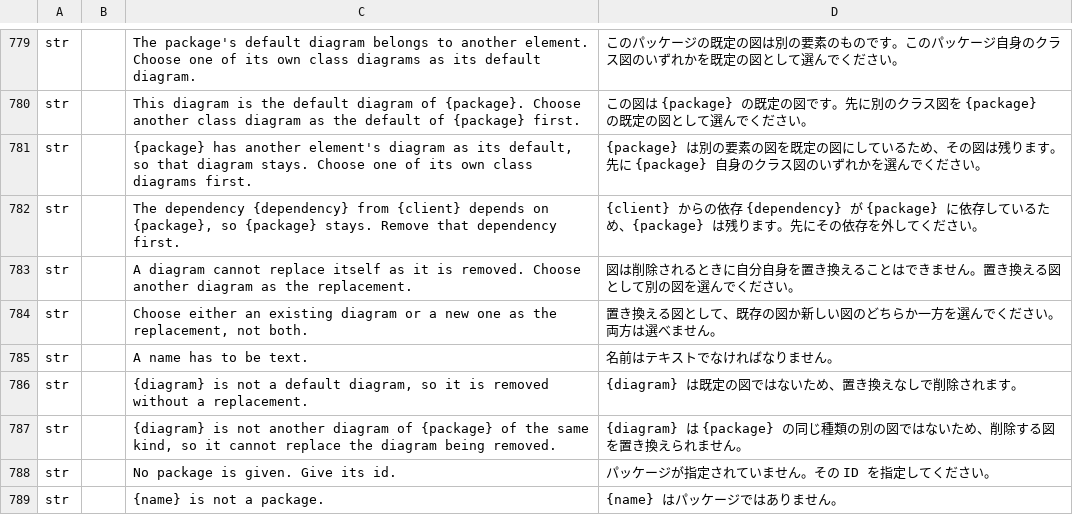
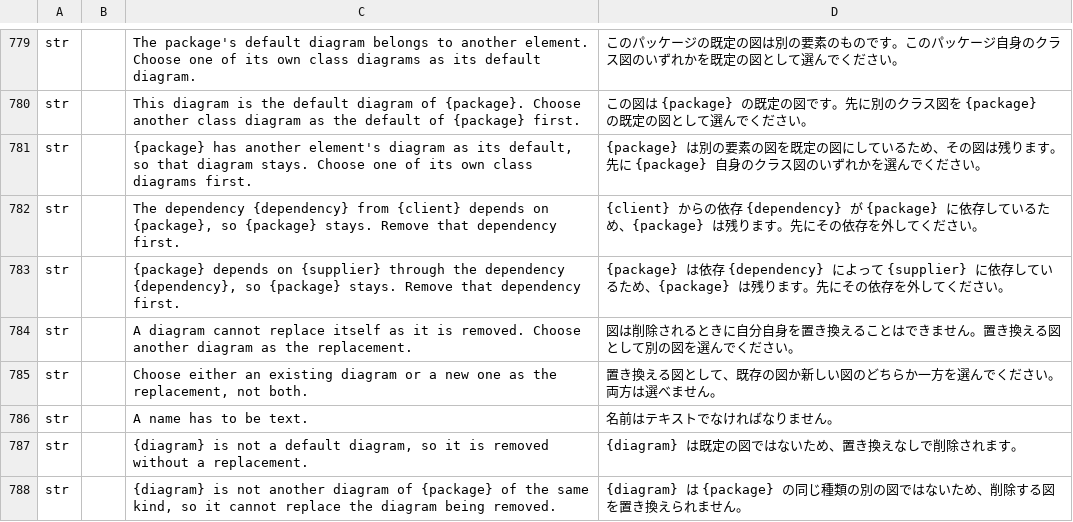
Before and after one commit to software-vision-ai/archforge, a TSV file: crates/ui-egui/src/i18n/ja.tsv, drawn as a sheet; only a part is shown, gaps mark what is left out; the shorter side is filled out with more unchanged rows; the diff names each change by its address in the sheet, - before the commit and + after, or states it on an @@ line.

```diff
--- a/crates/ui-egui/src/i18n/ja.tsv
+++ b/crates/ui-egui/src/i18n/ja.tsv
+row 783: str |  | {package} depends on {supplier} through the dependency {dependency}, so {package} stays. Remove that dependency first. | {package} は依存 {dependency} によって {supplier} に依存しているため、{package} は残ります。先にその依存を外してください。
```
Also changed, not shown: crates/ui-egui/src/i18n/de.tsv, crates/ui-egui/src/i18n/en.tsv, 16 other files.
